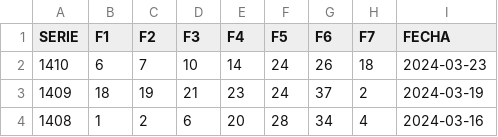
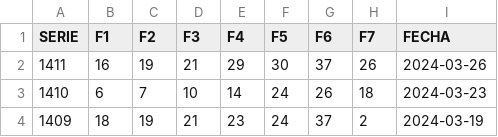
Before and after one commit to OmarVaCa23/23, a CSV file: Historico-Retro.csv, drawn as a sheet; only a part is shown; the shorter side is filled out with more unchanged rows; the diff names each change by its address in the sheet, - before the commit and + after, or states it on an @@ line.

Commit message:
Historico-Retro.csv

```diff
--- a/Historico-Retro.csv
+++ b/Historico-Retro.csv
+row 2: 1411 | 16 | 19 | 21 | 29 | 30 | 37 | 26 | 2024-03-26
```
